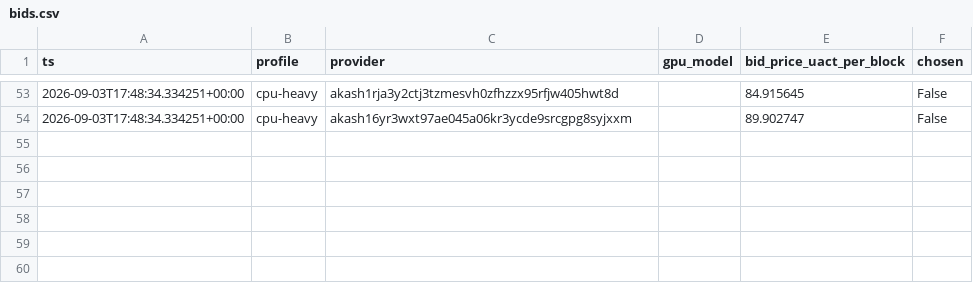
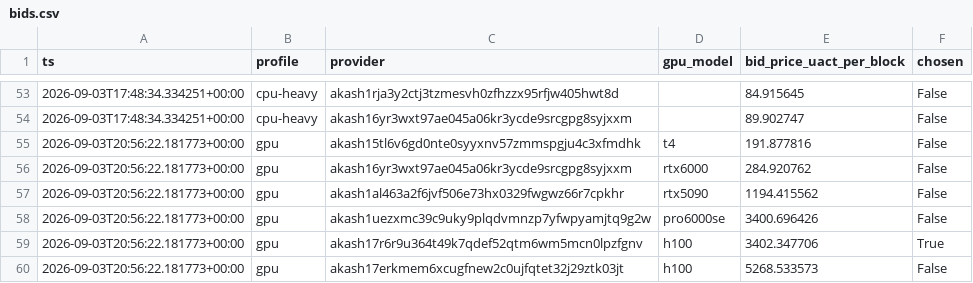
Before and after one commit to themailman05/bootstrap, a CSV file: data/bids.csv, drawn as a sheet; only a part is shown, gaps mark what is left out.

```diff
--- a/data/bids.csv
+++ b/data/bids.csv
@@ -54 +54,7 @@ ts,profile,provider,gpu_model,bid_price_uact_per_block,chosen
 2026-09-03T17:48:34.334251+00:00,cpu-heavy,akash16yr3wxt97ae045a06kr3ycde9srcgpg8syjxxm,,89.902747,False
+2026-09-03T20:56:22.181773+00:00,gpu,akash15tl6v6gd0nte0syyxnv57zmmspgju4c3xfmdhk,t4,191.877816,False
+2026-09-03T20:56:22.181773+00:00,gpu,akash16yr3wxt97ae045a06kr3ycde9srcgpg8syjxxm,rtx6000,284.920762,False
+2026-09-03T20:56:22.181773+00:00,gpu,akash1al463a2f6jvf506e73hx0329fwgwz66r7cpkhr,rtx5090,1194.415562,False
+2026-09-03T20:56:22.181773+00:00,gpu,akash1uezxmc39c9uky9plqdvmnzp7yfwpyamjtq9g2w,pro6000se,3400.696426,False
+2026-09-03T20:56:22.181773+00:00,gpu,akash17r6r9u364t49k7qdef52qtm6wm5mcn0lpzfgnv,h100,3402.347706,True
+2026-09-03T20:56:22.181773+00:00,gpu,akash17erkmem6xcugfnew2c0ujfqtet32j29ztk03jt,h100,5268.533573,False
```
Also changed, not shown: data/canary.csv.
